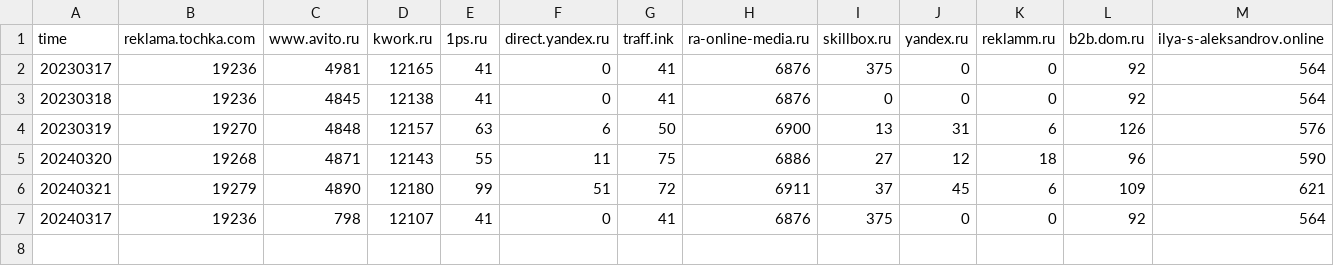
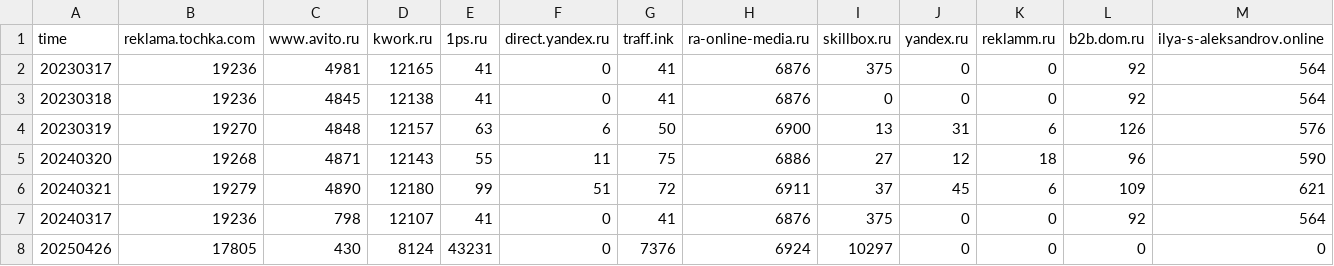
Before and after one commit to Shimadzusan/webDataCollector, a CSV file: out/artifacts/webDataCollector_jar/resultAdverstingSector.csv, drawn as a sheet; only a part is shown; rows hold the shown columns only; the diff names each change by its address in the sheet, - before the commit and + after, or states it on an @@ line.

```diff
--- a/out/artifacts/webDataCollector_jar/resultAdverstingSector.csv
+++ b/out/artifacts/webDataCollector_jar/resultAdverstingSector.csv
+row 8: 20250426 | 17805 | 430 | 8124 | 43231 | 0 | 7376 | 6924 | 10297 | 0 | 0 | 0 | 0
```
Also changed, not shown: out/artifacts/webDataCollector_jar/resultItSector.csv, out/artifacts/webDataCollector_jar/resultJobsora.csv, 33 other files.
